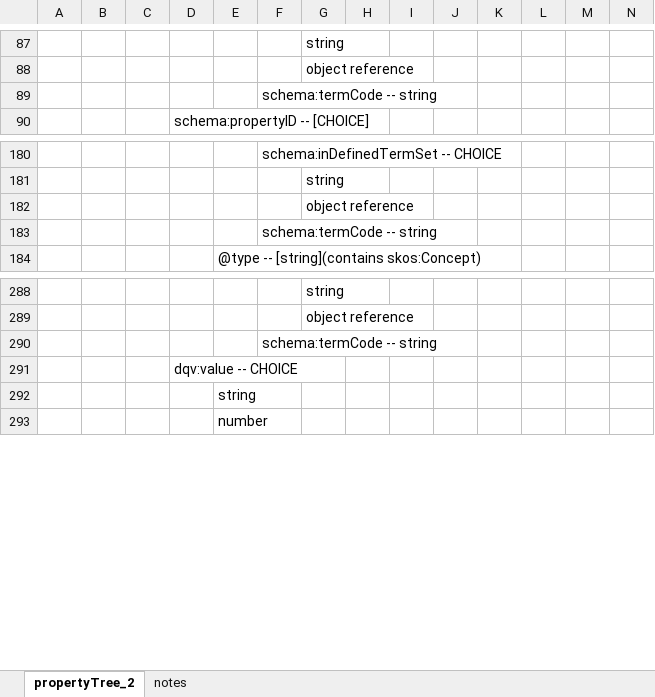
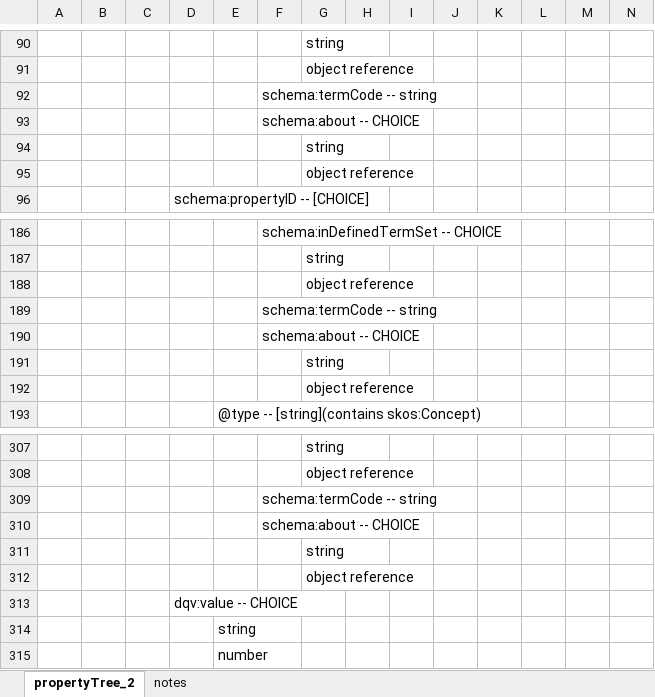
Before and after one commit to Cross-Domain-Interoperability-Framework/profile-discovery, an Excel workbook: cdifDiscoveryStructuredSchema_properties.xlsx, sheet propertyTree_2, drawn as a sheet; only a part is shown, gaps mark what is left out; values as stored, in another font and other column widths than the file's, no borders; the diff covers the shown part only; the diff names each change by its address in the sheet, - before the commit and + after, or states it on an @@ line.

```diff
--- a/cdifDiscoveryStructuredSchema_properties.xlsx (sheet propertyTree_2)
+++ b/cdifDiscoveryStructuredSchema_properties.xlsx (sheet propertyTree_2)
+row 93:  |  |  |  |  | schema:about -- CHOICE
+row 94:  |  |  |  |  |  | string
+row 95:  |  |  |  |  |  | object reference
+row 190:  |  |  |  |  | schema:about -- CHOICE
+row 191:  |  |  |  |  |  | string
+row 192:  |  |  |  |  |  | object reference
+row 310:  |  |  |  |  | schema:about -- CHOICE
+row 311:  |  |  |  |  |  | string
+row 312:  |  |  |  |  |  | object reference
```
Also changed, not shown: 13 added rows and 4 moved rows elsewhere in this sheet, sheet notes.
